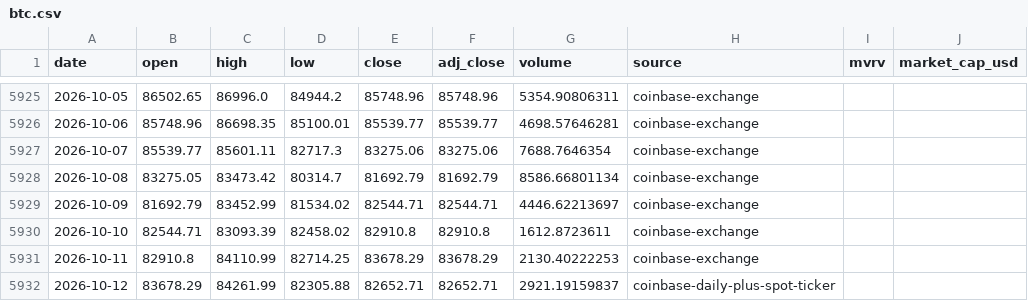
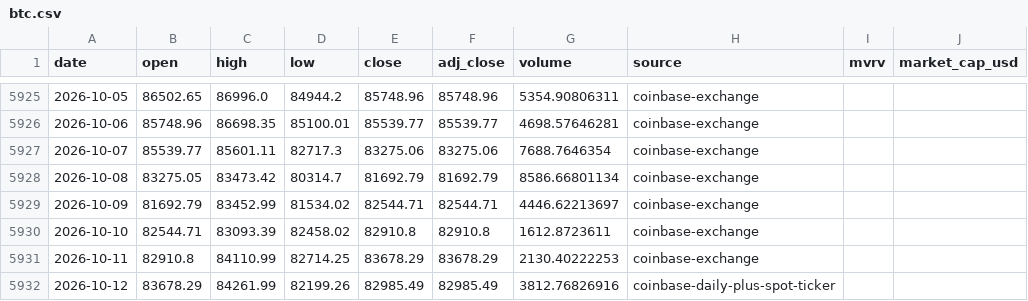
Before and after one commit to leescottd-crypto/Multi-Asset-Cycle-Dashboard, a CSV file: data/raw/btc.csv, drawn as a sheet; only a part is shown, gaps mark what is left out; the diff names each change by its address in the sheet, - before the commit and + after, or states it on an @@ line.

```diff
--- a/data/raw/btc.csv
+++ b/data/raw/btc.csv
-D5932 (low): 82305.88
+D5932 (low): 82199.26
-E5932 (close): 82652.71
+E5932 (close): 82985.49
-F5932 (adj_close): 82652.71
+F5932 (adj_close): 82985.49
-G5932 (volume): 2921.19159837
+G5932 (volume): 3812.76826916
```
Also changed, not shown: data/raw/btc_usd_daily.csv, data/raw/eth.csv, 55 other files.
